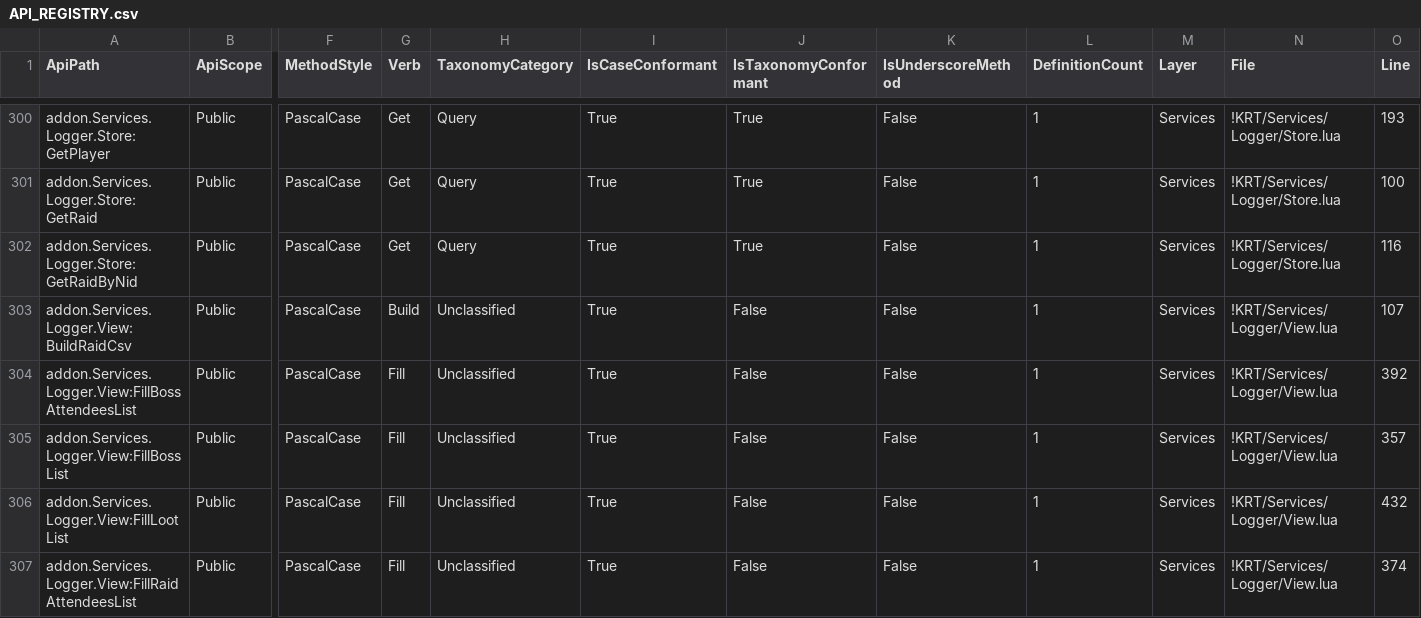
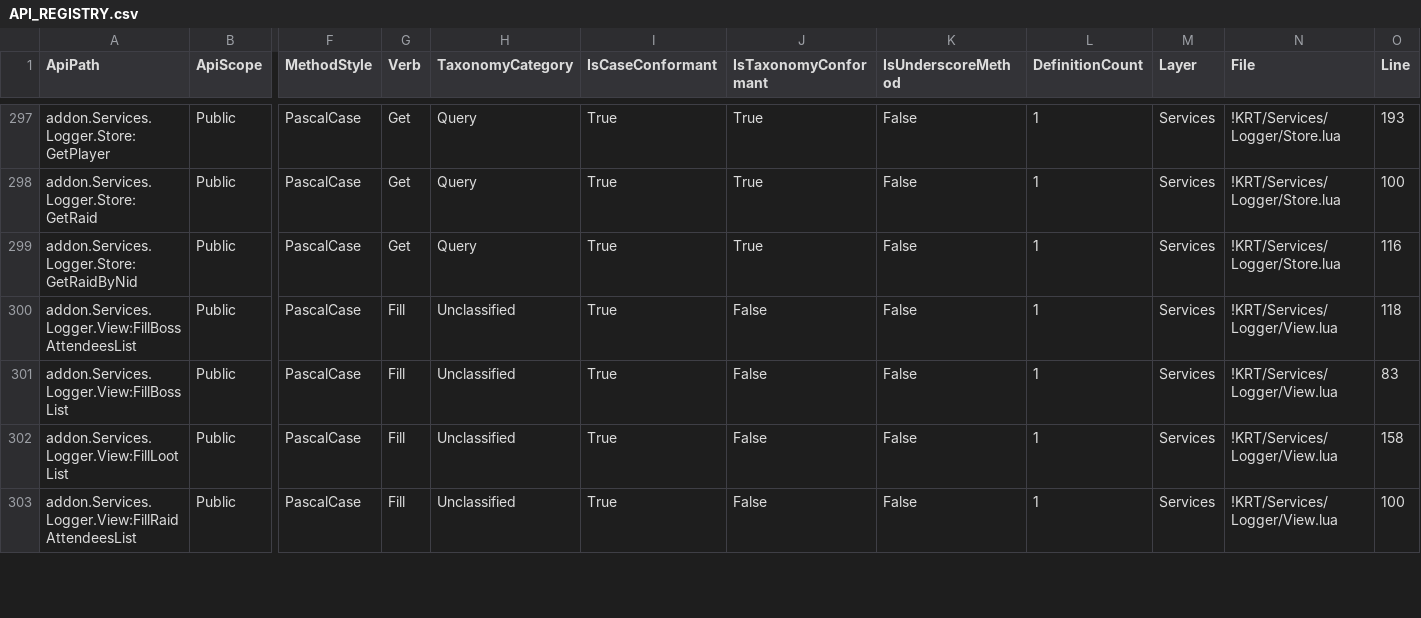
Before and after one commit to sk1zzovsmx/KRT-improved, a CSV file: docs/API_REGISTRY.csv, drawn as a sheet; only a part is shown, gaps mark what is left out; removed rows and columns are numbered as before the commit, all else as after; rows hold the shown columns only; the diff covers the shown part only; the diff names each change by its address in the sheet, - before the commit and + after, or states it on an @@ line.

```diff
--- a/docs/API_REGISTRY.csv
+++ b/docs/API_REGISTRY.csv
-row 303: addon.Services.Logger.View:BuildRaidCsv | Public | PascalCase | Build | Unclassified | True | False | False | 1 | Services | !KRT/Services/Logger/View.lua | 107
-O300 (Line): 392
+O300 (Line): 118
-O301 (Line): 357
+O301 (Line): 83
-O302 (Line): 432
+O302 (Line): 158
-O303 (Line): 374
+O303 (Line): 100
```
Also changed, not shown: 5 removed rows and 22 edited cells elsewhere in this file, docs/API_REGISTRY_INTERNAL.csv, docs/API_REGISTRY_PUBLIC.csv, 9 other files.
